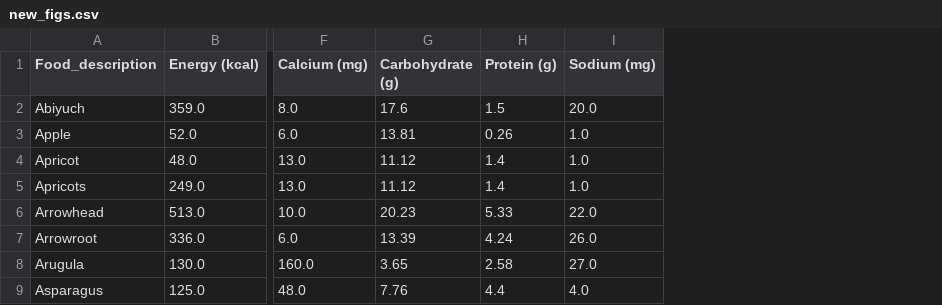
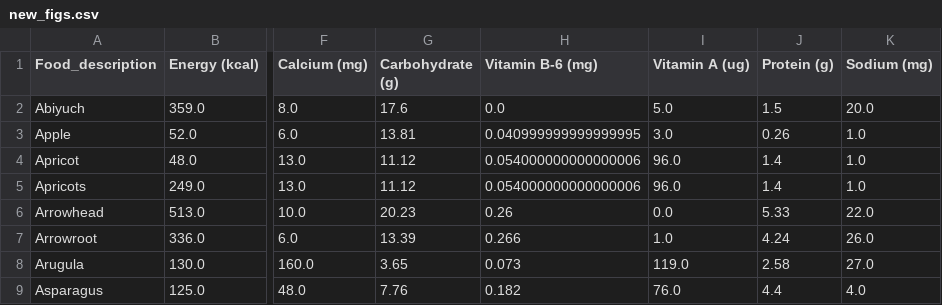
Before and after one commit to thundrakkon/Machine-Learning-Image-Classification-Nutrition, a CSV file: Tan/new_figs.csv, drawn as a sheet; only a part is shown, gaps mark what is left out; the diff names each change by its address in the sheet, - before the commit and + after, or states it on an @@ line.

```diff
--- a/Tan/new_figs.csv
+++ b/Tan/new_figs.csv
+column H (Vitamin B-6 (mg)), rows 2-9: 0.0 | 0.040999999999999995 | 0.054000000000000006 | 0.054000000000000006 | 0.26 | 0.266 | 0.073 | 0.182
+column I (Vitamin A (ug)), rows 2-9: 5.0 | 3.0 | 96.0 | 96.0 | 0.0 | 1.0 | 119.0 | 76.0
```
Also changed, not shown: Tan/Final_Fruits_Veggies.csv, 3 other files.
